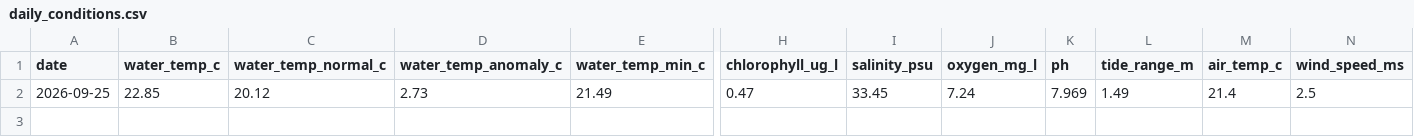
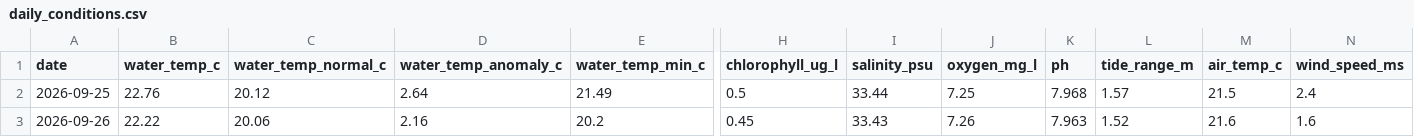
Before and after one commit to joshuafrommeyer-35/PierTracker, a CSV file: results/daily_conditions.csv, drawn as a sheet; only a part is shown, gaps mark what is left out; rows hold the shown columns only; the diff names each change by its address in the sheet, - before the commit and + after, or states it on an @@ line.

```diff
--- a/results/daily_conditions.csv
+++ b/results/daily_conditions.csv
-B2 (water_temp_c): 22.85
+B2 (water_temp_c): 22.76
-D2 (water_temp_anomaly_c): 2.73
+D2 (water_temp_anomaly_c): 2.64
-H2 (chlorophyll_ug_l): 0.47
+H2 (chlorophyll_ug_l): 0.5
-I2 (salinity_psu): 33.45
+I2 (salinity_psu): 33.44
-J2 (oxygen_mg_l): 7.24
+J2 (oxygen_mg_l): 7.25
-K2 (ph): 7.969
+K2 (ph): 7.968
-L2 (tide_range_m): 1.49
+L2 (tide_range_m): 1.57
-M2 (air_temp_c): 21.4
+M2 (air_temp_c): 21.5
-N2 (wind_speed_ms): 2.5
+N2 (wind_speed_ms): 2.4
+row 3: 2026-09-26 | 22.22 | 20.06 | 2.16 | 20.2 | 0.45 | 33.43 | 7.26 | 7.963 | 1.52 | 21.6 | 1.6
```
Also changed, not shown: results/daily_summary.csv, results/environment_hourly.csv, 5 other files.
